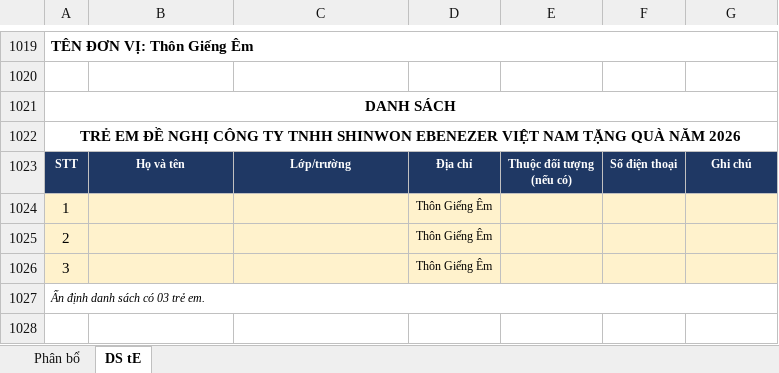
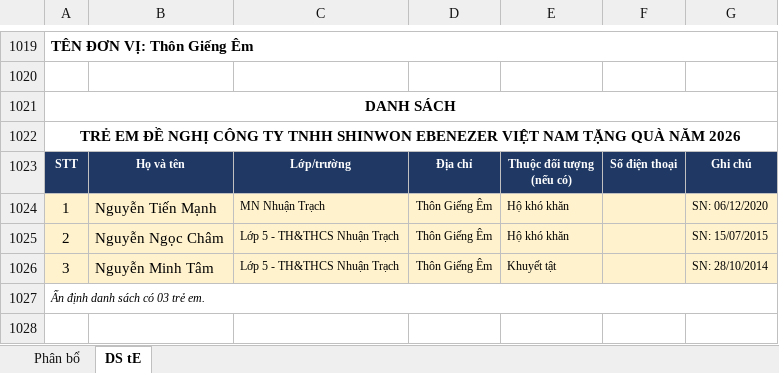
Before and after one commit to TechReal89/RealSearch, an Excel workbook: DS_Tang_Qua_Shinwon_2026_v3.xlsx, sheet DS tE, drawn as a sheet; only a part is shown, gaps mark what is left out; values as stored, in another font and other column widths than the file's, no borders; the diff names each change by its address in the sheet, - before the commit and + after, or states it on an @@ line.

```diff
--- a/DS_Tang_Qua_Shinwon_2026_v3.xlsx (sheet DS tE)
+++ b/DS_Tang_Qua_Shinwon_2026_v3.xlsx (sheet DS tE)
-B1024: (empty)
+B1024: Nguyễn Tiến Mạnh
-C1024: (empty)
+C1024: MN Nhuận Trạch
-E1024:E1025: (empty)
+E1024:E1025: Hộ khó khăn
-G1024: (empty)
+G1024: SN: 06/12/2020
-B1025: (empty)
+B1025: Nguyễn Ngọc Châm
-C1025:C1026: (empty)
+C1025:C1026: Lớp 5 - TH&THCS Nhuận Trạch
-G1025: (empty)
+G1025: SN: 15/07/2015
-B1026: (empty)
+B1026: Nguyễn Minh Tâm
-E1026: (empty)
+E1026: Khuyết tật
-G1026: (empty)
+G1026: SN: 28/10/2014
```
Also changed, not shown: sheet Phân bổ.
